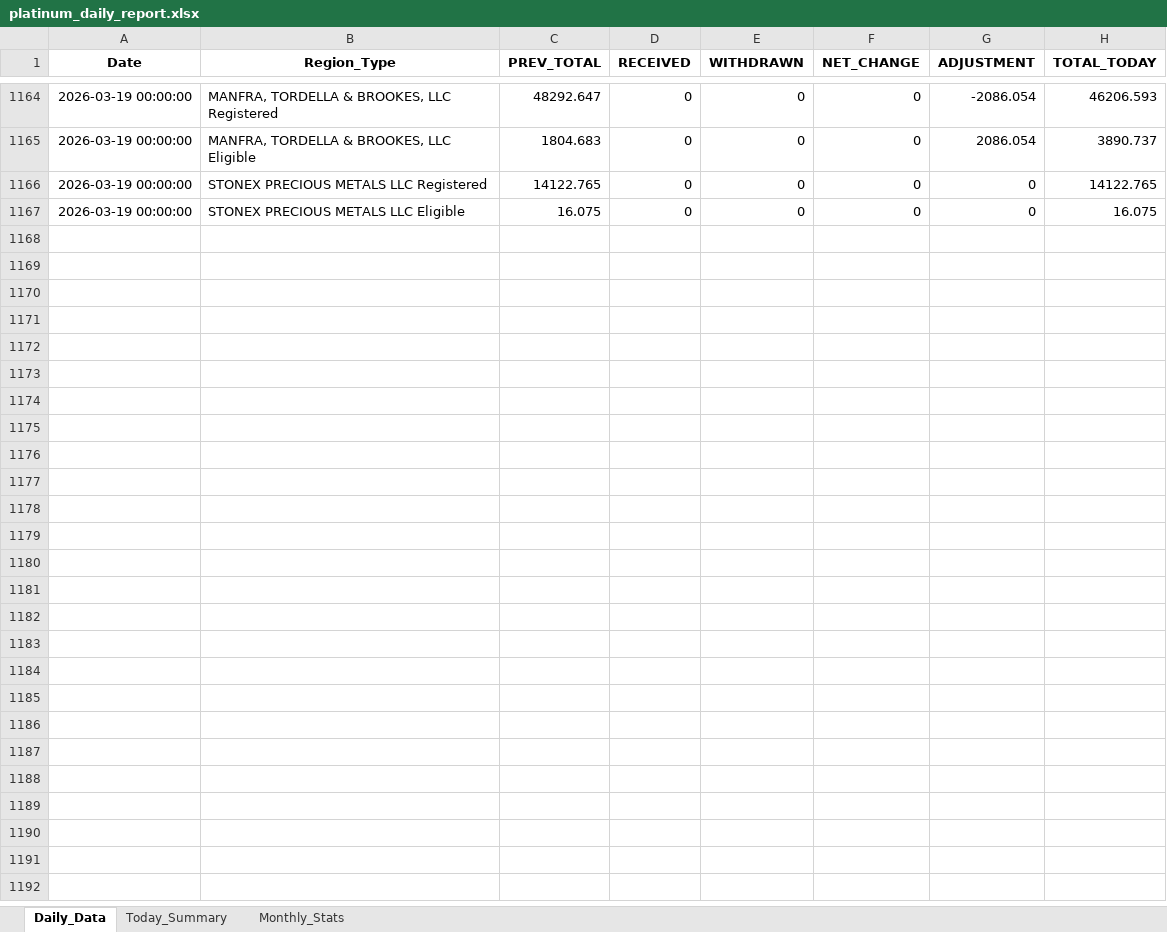
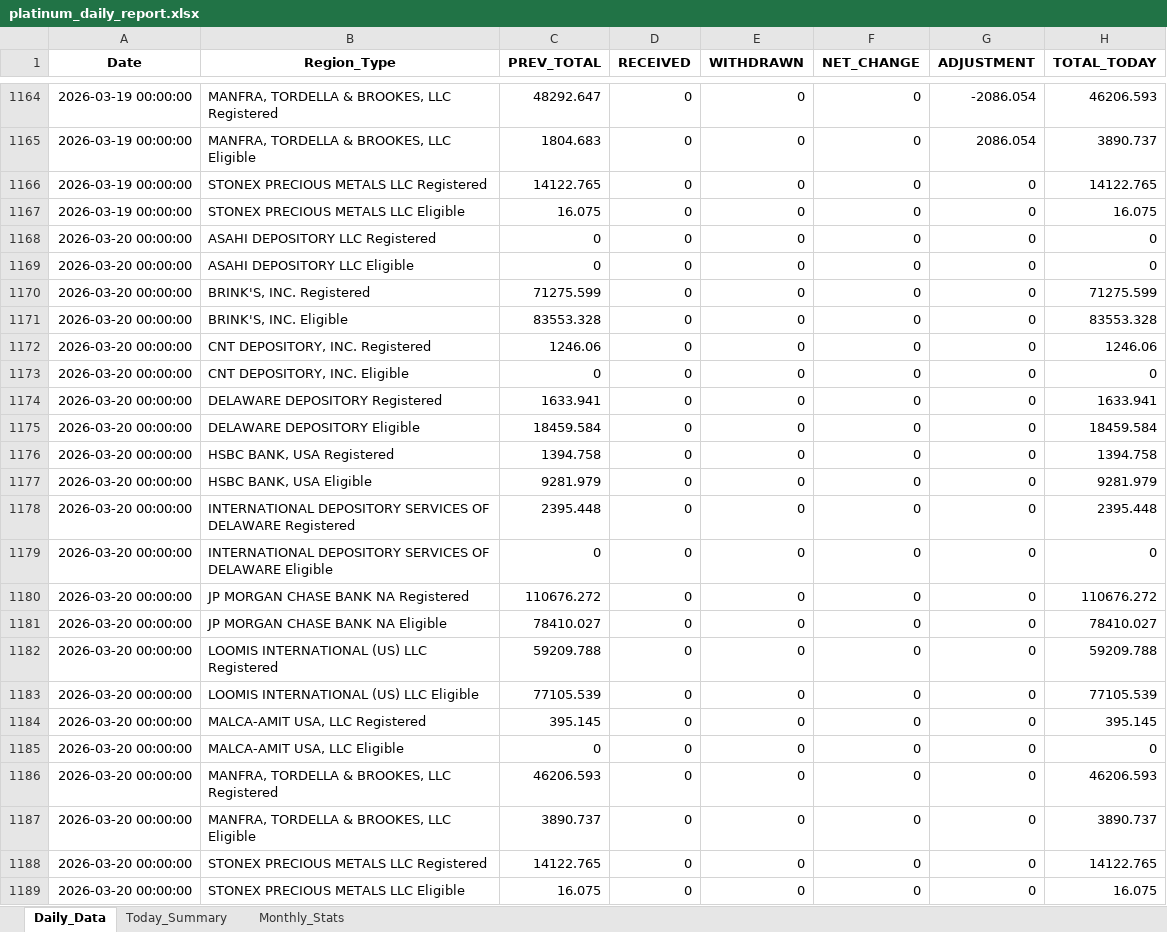
Before and after one commit to laseneca28/Platinum-tracker, an Excel workbook: platinum_daily_report.xlsx, sheet Daily_Data, drawn as a sheet; only a part is shown, gaps mark what is left out; values as stored, in another font and other column widths than the file's, no borders; the diff names each change by its address in the sheet, - before the commit and + after, or states it on an @@ line.

```diff
--- a/platinum_daily_report.xlsx (sheet Daily_Data)
+++ b/platinum_daily_report.xlsx (sheet Daily_Data)
+row 1168: 2026-03-20 00:00:00 | ASAHI DEPOSITORY LLC Registered | 0 | 0 | 0 | 0 | 0 | 0
+row 1169: 2026-03-20 00:00:00 | ASAHI DEPOSITORY LLC Eligible | 0 | 0 | 0 | 0 | 0 | 0
+row 1170: 2026-03-20 00:00:00 | BRINK'S, INC. Registered | 71275.599 | 0 | 0 | 0 | 0 | 71275.599
+row 1171: 2026-03-20 00:00:00 | BRINK'S, INC. Eligible | 83553.328 | 0 | 0 | 0 | 0 | 83553.328
+row 1172: 2026-03-20 00:00:00 | CNT DEPOSITORY, INC. Registered | 1246.06 | 0 | 0 | 0 | 0 | 1246.06
+row 1173: 2026-03-20 00:00:00 | CNT DEPOSITORY, INC. Eligible | 0 | 0 | 0 | 0 | 0 | 0
+row 1174: 2026-03-20 00:00:00 | DELAWARE DEPOSITORY Registered | 1633.941 | 0 | 0 | 0 | 0 | 1633.941
+row 1175: 2026-03-20 00:00:00 | DELAWARE DEPOSITORY Eligible | 18459.584 | 0 | 0 | 0 | 0 | 18459.584
+row 1176: 2026-03-20 00:00:00 | HSBC BANK, USA Registered | 1394.758 | 0 | 0 | 0 | 0 | 1394.758
+row 1177: 2026-03-20 00:00:00 | HSBC BANK, USA Eligible | 9281.979 | 0 | 0 | 0 | 0 | 9281.979
+row 1178: 2026-03-20 00:00:00 | INTERNATIONAL DEPOSITORY SERVICES OF DELAWARE Registered | 2395.448 | 0 | 0 | 0 | 0 | 2395.448
+row 1179: 2026-03-20 00:00:00 | INTERNATIONAL DEPOSITORY SERVICES OF DELAWARE Eligible | 0 | 0 | 0 | 0 | 0 | 0
+row 1180: 2026-03-20 00:00:00 | JP MORGAN CHASE BANK NA Registered | 110676.272 | 0 | 0 | 0 | 0 | 110676.272
+row 1181: 2026-03-20 00:00:00 | JP MORGAN CHASE BANK NA Eligible | 78410.027 | 0 | 0 | 0 | 0 | 78410.027
+row 1182: 2026-03-20 00:00:00 | LOOMIS INTERNATIONAL (US) LLC Registered | 59209.788 | 0 | 0 | 0 | 0 | 59209.788
+row 1183: 2026-03-20 00:00:00 | LOOMIS INTERNATIONAL (US) LLC Eligible | 77105.539 | 0 | 0 | 0 | 0 | 77105.539
+row 1184: 2026-03-20 00:00:00 | MALCA-AMIT USA, LLC Registered | 395.145 | 0 | 0 | 0 | 0 | 395.145
+row 1185: 2026-03-20 00:00:00 | MALCA-AMIT USA, LLC Eligible | 0 | 0 | 0 | 0 | 0 | 0
+row 1186: 2026-03-20 00:00:00 | MANFRA, TORDELLA & BROOKES, LLC Registered | 46206.593 | 0 | 0 | 0 | 0 | 46206.593
+row 1187: 2026-03-20 00:00:00 | MANFRA, TORDELLA & BROOKES, LLC Eligible | 3890.737 | 0 | 0 | 0 | 0 | 3890.737
+row 1188: 2026-03-20 00:00:00 | STONEX PRECIOUS METALS LLC Registered | 14122.765 | 0 | 0 | 0 | 0 | 14122.765
+row 1189: 2026-03-20 00:00:00 | STONEX PRECIOUS METALS LLC Eligible | 16.075 | 0 | 0 | 0 | 0 | 16.075
```
